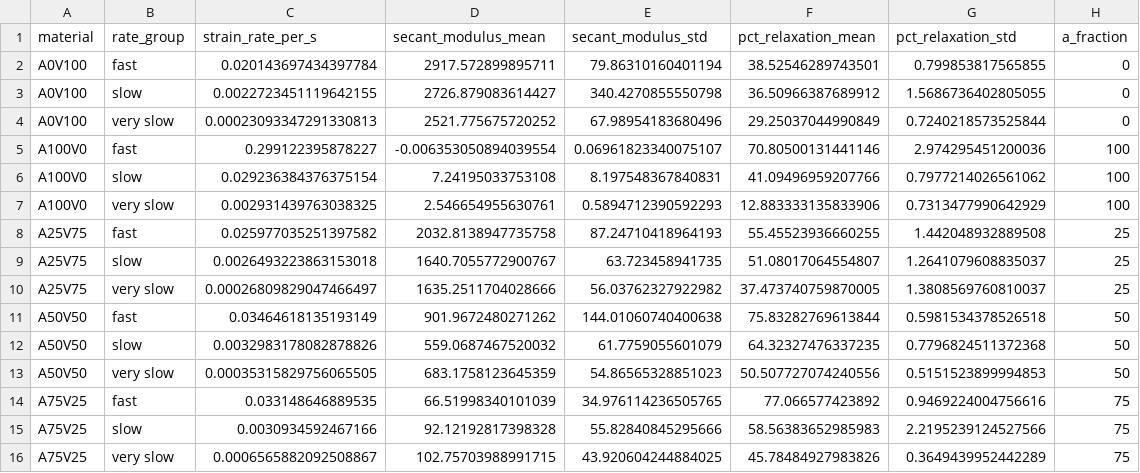
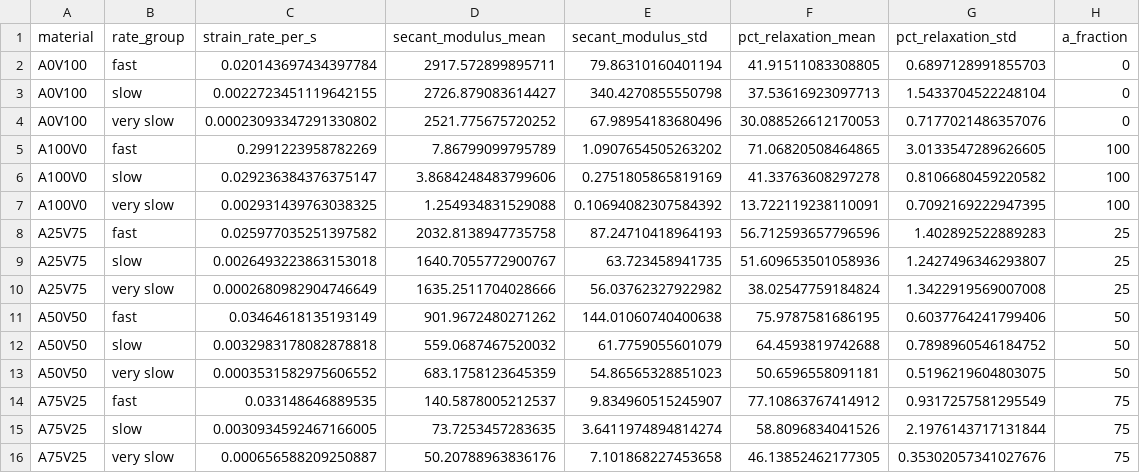
Before and after one commit to alexdummer/dogbone-experiments, a CSV file: analysis/material_comparison_summary.csv, drawn as a sheet.

```diff
--- a/analysis/material_comparison_summary.csv
+++ b/analysis/material_comparison_summary.csv
@@ -1,16 +1,16 @@
 material,rate_group,strain_rate_per_s,secant_modulus_mean,secant_modulus_std,pct_relaxation_mean,pct_relaxation_std,a_fraction
-A0V100,fast,0.020143697434397784,2917.572899895711,79.86310160401194,38.52546289743501,0.799853817565855,0
-A0V100,slow,0.0022723451119642155,2726.879083614427,340.4270855550798,36.50966387689912,1.5686736402805055,0
-A0V100,very slow,0.00023093347291330813,2521.775675720252,67.98954183680496,29.25037044990849,0.7240218573525844,0
-A100V0,fast,0.299122395878227,-0.006353050894039554,0.06961823340075107,70.80500131441146,2.974295451200036,100
-A100V0,slow,0.029236384376375154,7.24195033753108,8.197548367840831,41.09496959207766,0.7977214026561062,100
-A100V0,very slow,0.002931439763038325,2.546654955630761,0.5894712390592293,12.883333135833906,0.7313477990642929,100
-A25V75,fast,0.025977035251397582,2032.8138947735758,87.24710418964193,55.45523936660255,1.442048932889508,25
-A25V75,slow,0.0026493223863153018,1640.7055772900767,63.723458941735,51.08017064554807,1.2641079608835037,25
-A25V75,very slow,0.00026809829047466497,1635.2511704028666,56.03762327922982,37.473740759870005,1.3808569760810037,25
-A50V50,fast,0.03464618135193149,901.9672480271262,144.01060740400638,75.83282769613844,0.5981534378526518,50
-A50V50,slow,0.0032983178082878826,559.0687467520032,61.7759055601079,64.32327476337235,0.7796824511372368,50
-A50V50,very slow,0.00035315829756065505,683.1758123645359,54.86565328851023,50.507727074240556,0.5151523899994853,50
-A75V25,fast,0.033148646889535,66.51998340101039,34.976114236505765,77.066577423892,0.9469224004756616,75
-A75V25,slow,0.0030934592467166,92.12192817398328,55.82840845295666,58.56383652985983,2.2195239124527566,75
-A75V25,very slow,0.0006565882092508867,102.75703988991715,43.920604244884025,45.78484927983826,0.3649439952442289,75
+A0V100,fast,0.020143697434397784,2917.572899895711,79.86310160401194,41.91511083308805,0.6897128991855703,0
+A0V100,slow,0.0022723451119642155,2726.879083614427,340.4270855550798,37.53616923097713,1.5433704522248104,0
+A0V100,very slow,0.00023093347291330802,2521.775675720252,67.98954183680496,30.088526612170053,0.7177021486357076,0
+A100V0,fast,0.2991223958782269,7.86799099795789,1.0907654505263202,71.06820508464865,3.0133547289626605,100
+A100V0,slow,0.029236384376375147,3.8684248483799606,0.2751805865819169,41.33763608297278,0.8106680459220582,100
+A100V0,very slow,0.002931439763038325,1.254934831529088,0.10694082307584392,13.722119238110091,0.7092169222947395,100
+A25V75,fast,0.025977035251397582,2032.8138947735758,87.24710418964193,56.712593657796596,1.402892522889283,25
+A25V75,slow,0.0026493223863153018,1640.7055772900767,63.723458941735,51.609653501058936,1.2427496346293807,25
+A25V75,very slow,0.0002680982904746649,1635.2511704028666,56.03762327922982,38.02547759184824,1.3422919569007008,25
+A50V50,fast,0.03464618135193149,901.9672480271262,144.01060740400638,75.9787581686195,0.6037764241799406,50
+A50V50,slow,0.0032983178082878818,559.0687467520032,61.7759055601079,64.4593819742688,0.7898960546184752,50
+A50V50,very slow,0.0003531582975606552,683.1758123645359,54.86565328851023,50.6596558091181,0.5196219604803075,50
+A75V25,fast,0.033148646889535,140.5878005212537,9.834960515245907,77.10863767414912,0.9317257581295549,75
+A75V25,slow,0.0030934592467166005,73.7253457283635,3.6411974894814274,58.8096834041526,2.1976143717131844,75
+A75V25,very slow,0.000656588209250887,50.20788963836176,7.101868227453658,46.13852462177305,0.35302057341027676,75
```
Also changed, not shown: analysis/material_comparison_raw.csv, analysis/material_rate_sensitivity.csv, 1 other file.
